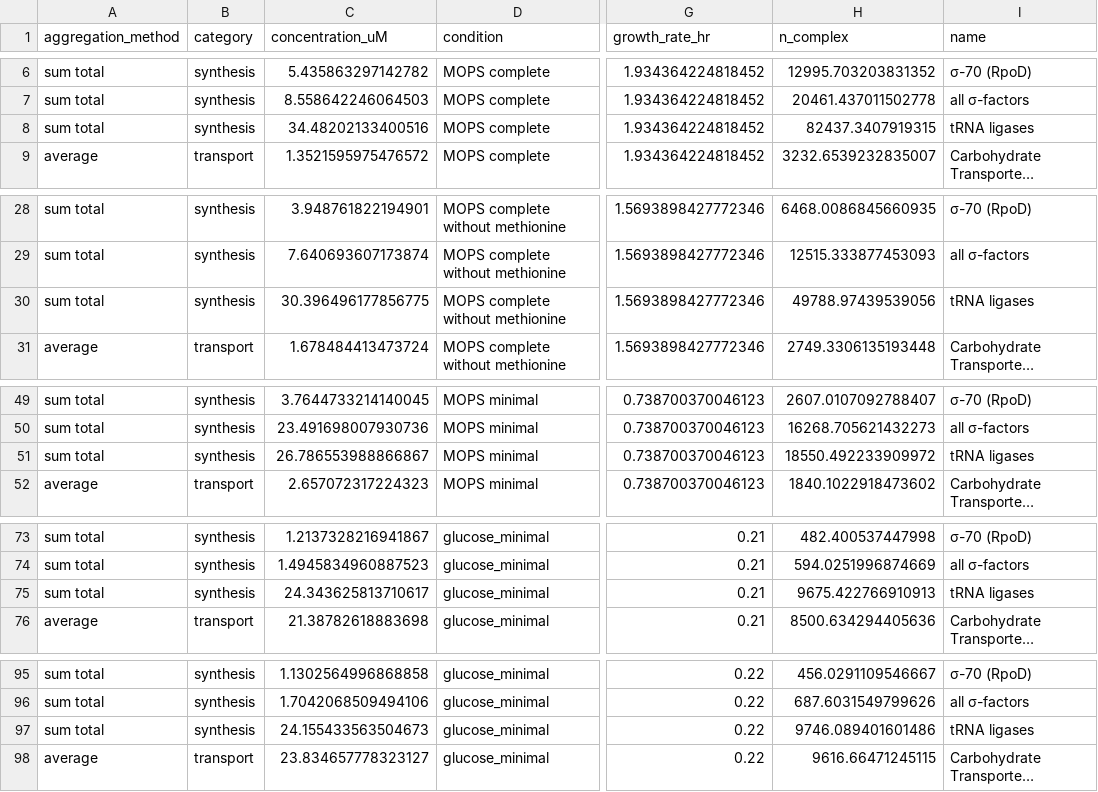
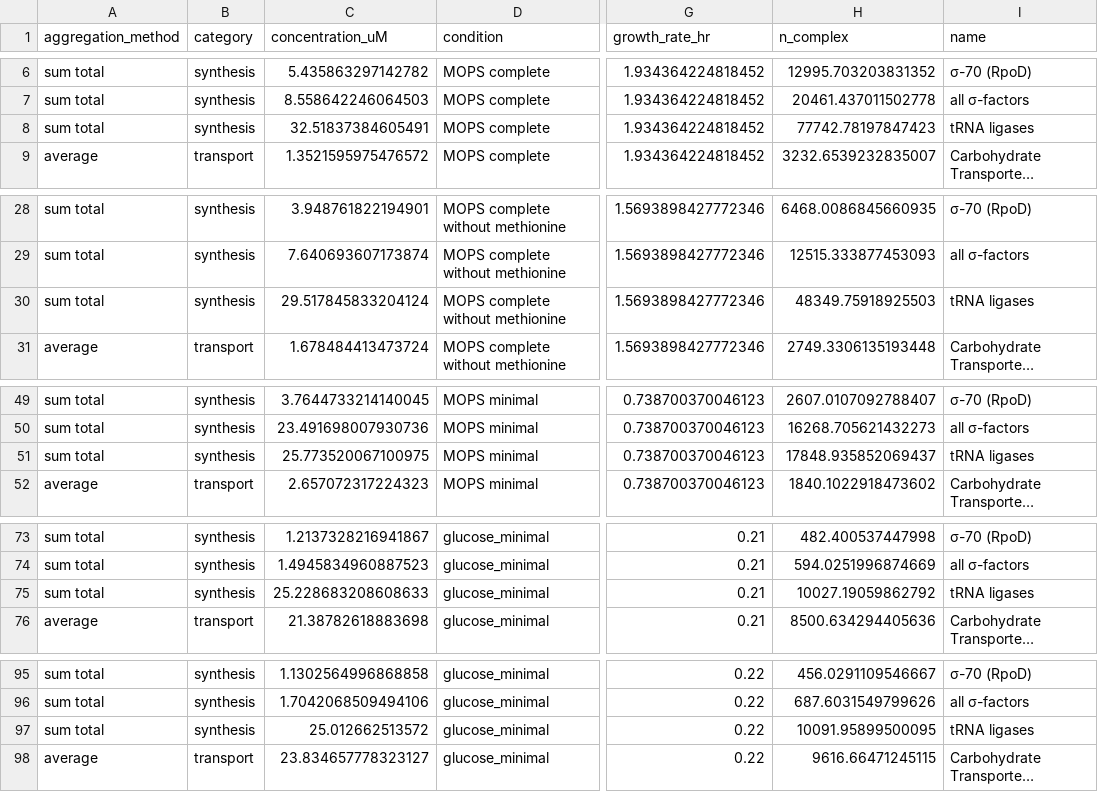
Before and after one commit to RPGroup-PBoC/growth_limits, a CSV file: data/compiled_estimate_categories.csv, drawn as a sheet; only a part is shown, gaps mark what is left out; long unchanged cells end in …; the diff covers the shown part only; the diff names each change by its address in the sheet, - before the commit and + after, or states it on an @@ line.

```diff
--- a/data/compiled_estimate_categories.csv
+++ b/data/compiled_estimate_categories.csv
-C8 (concentration_uM): 34.48202133400516
+C8 (concentration_uM): 32.51837384605491
-H8 (n_complex): 82437.3407919315
+H8 (n_complex): 77742.78197847423
-C30 (concentration_uM): 30.396496177856775
+C30 (concentration_uM): 29.517845833204124
-H30 (n_complex): 49788.97439539056
+H30 (n_complex): 48349.75918925503
-C51 (concentration_uM): 26.786553988866867
+C51 (concentration_uM): 25.773520067100975
-H51 (n_complex): 18550.492233909972
+H51 (n_complex): 17848.935852069437
-C75 (concentration_uM): 24.343625813710617
+C75 (concentration_uM): 25.228683208608633
-H75 (n_complex): 9675.422766910913
+H75 (n_complex): 10027.19059862792
-C97 (concentration_uM): 24.155433563504673
+C97 (concentration_uM): 25.012662513572
-H97 (n_complex): 9746.089401601486
+H97 (n_complex): 10091.95899500095
```
Also changed, not shown: 86 edited cells elsewhere in this file, 6 other files.
